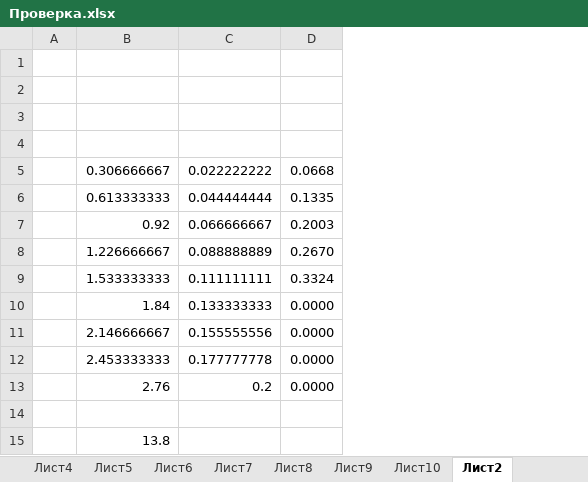
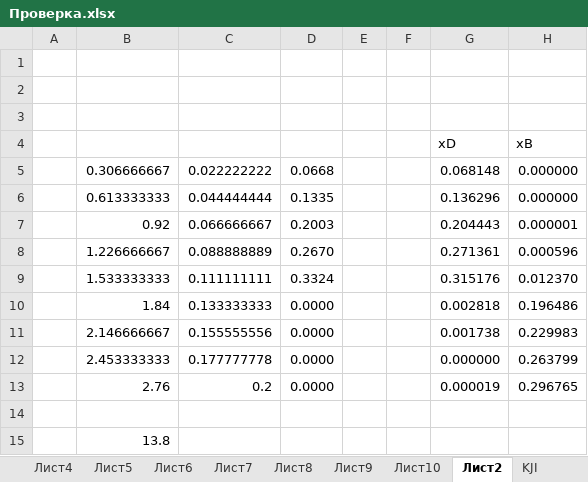
Before and after one commit to VChuzlov/My_Project, an Excel workbook: Проверка.xlsx, sheet Лист2, drawn as a sheet; values as stored, in another font and other column widths than the file's, no borders; the diff names each change by its address in the sheet, - before the commit and + after, or states it on an @@ line.

```diff
--- a/Проверка.xlsx (sheet Лист2)
+++ b/Проверка.xlsx (sheet Лист2)
+sheet tab: KJI
+column E, empty
+column F, empty
+column G, rows 4-13: xD | 0.068148 | 0.136296 | 0.204443 | 0.271361 | 0.315176 | 0.002818 | 0.001738 | 0.000000 | 0.000019
+column H, rows 4-13: xB | 0.000000 | 0.000000 | 0.000001 | 0.000596 | 0.012370 | 0.196486 | 0.229983 | 0.263799 | 0.296765
-row 4: (empty)
+row 4:  |  |  |  |  |  | xD | xB
```
Also changed, not shown: other sheet tabs, Черновик.xlsx, 28 other files.
